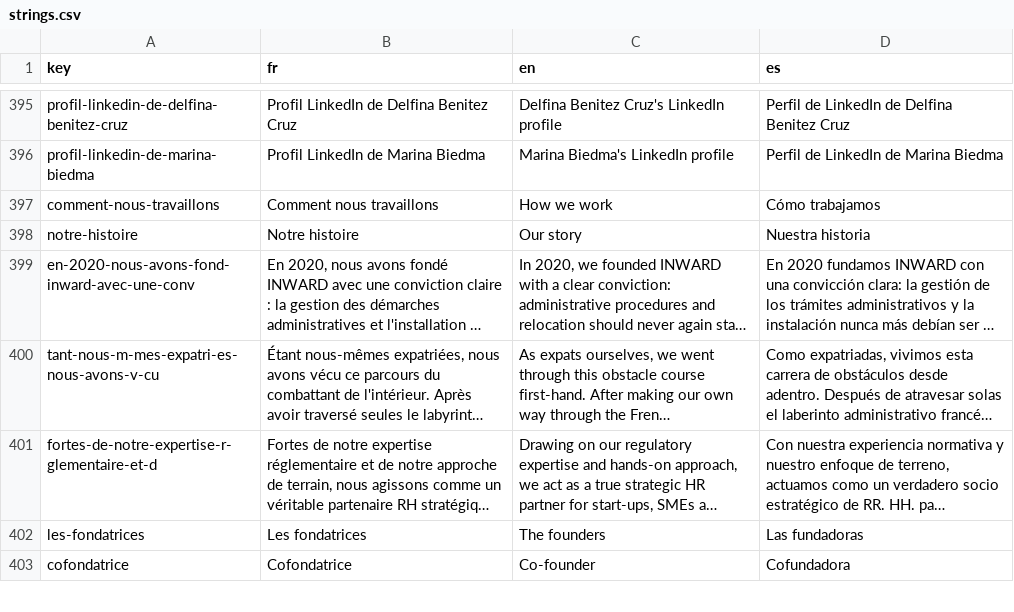
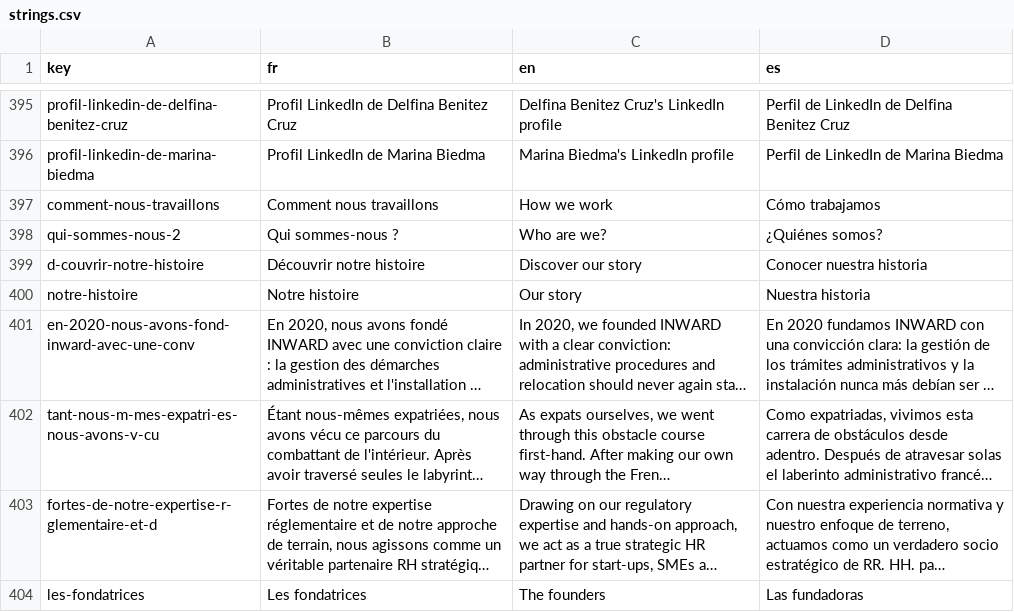
Before and after one commit to agustinabenitezcruz/Inward, a CSV file: content/strings.csv, drawn as a sheet; only a part is shown, gaps mark what is left out; the shorter side is filled out with more unchanged rows; long unchanged cells end in ….

```diff
--- a/content/strings.csv
+++ b/content/strings.csv
@@ -397,2 +397,4 @@ profil-linkedin-de-marina-biedma,Profil LinkedIn de Marina Biedma,Marina Biedma'
 comment-nous-travaillons,Comment nous travaillons,How we work,Cómo trabajamos
+qui-sommes-nous-2,Qui sommes-nous ?,Who are we?,¿Quiénes somos?
+d-couvrir-notre-histoire,Découvrir notre histoire,Discover our story,Conocer nuestra historia
 notre-histoire,Notre histoire,Our story,Nuestra historia
```
Also changed, not shown: 32 other files.
